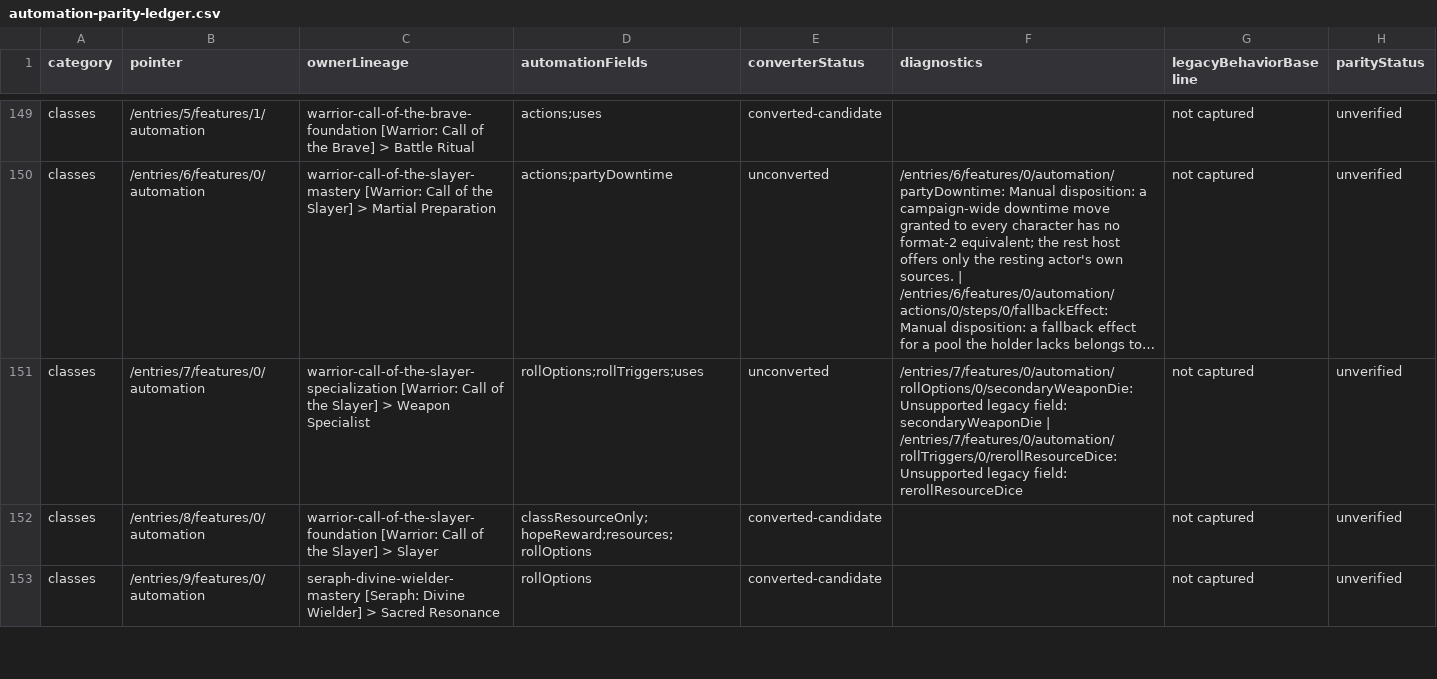
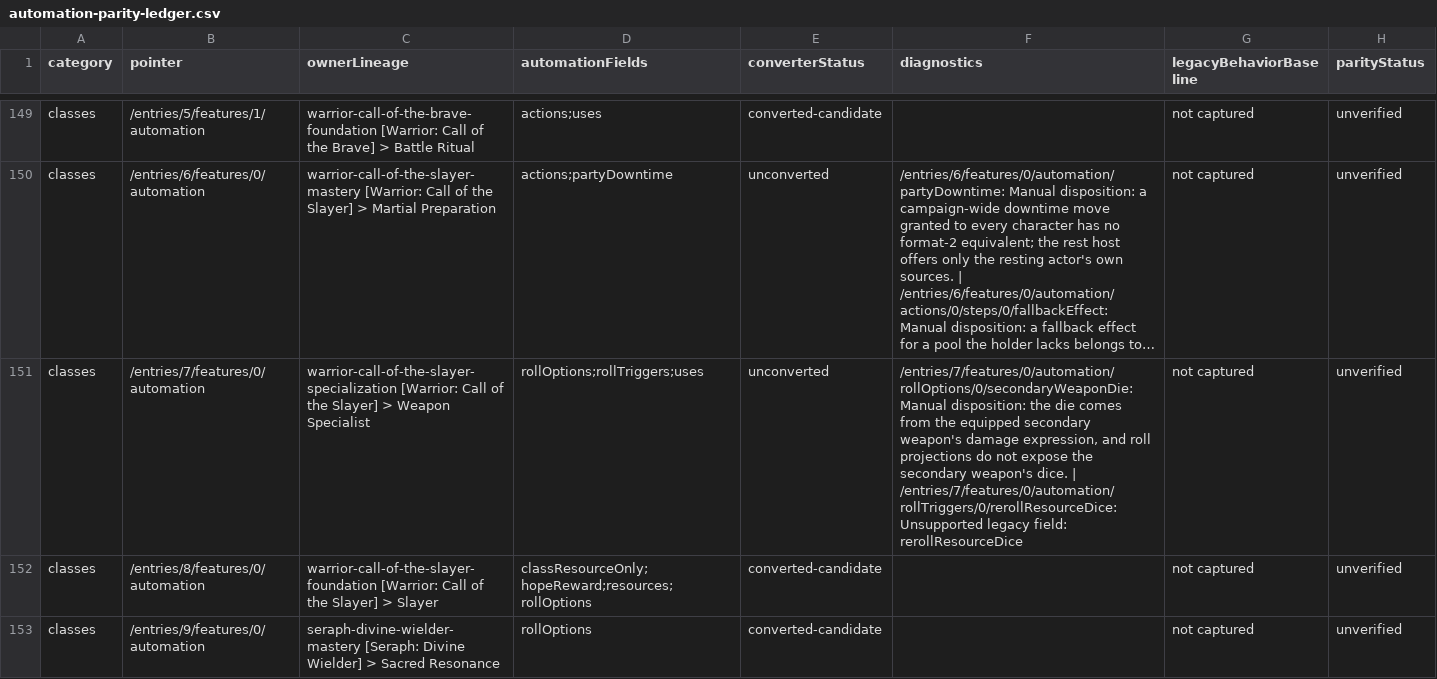
Before and after one commit to Bowtie8904/DungeonMasterMapTool, a CSV file: docs/automation-parity-ledger.csv, drawn as a sheet; only a part is shown, gaps mark what is left out; long unchanged cells end in …; the diff covers the shown part only; the diff names each change by its address in the sheet, - before the commit and + after, or states it on an @@ line.

```diff
--- a/docs/automation-parity-ledger.csv
+++ b/docs/automation-parity-ledger.csv
-F151 (diagnostics): /entries/7/features/0/automation/rollOptions/0/secondaryWeaponDie: Unsupported legacy field: secondaryWeaponDie | /entries/7/features/0/automation/rollTriggers/0/rerollResourceDice:…
+F151 (diagnostics): /entries/7/features/0/automation/rollOptions/0/secondaryWeaponDie: Manual disposition: the die comes from the equipped secondary weapon's damage expression, and roll projections do not expose the secondary weapon's dice. | /entries/7/features/0/automation/rollTriggers/0/rerollResourceDice:…
```
Also changed, not shown: 17 edited cells elsewhere in this file, 8 other files.
